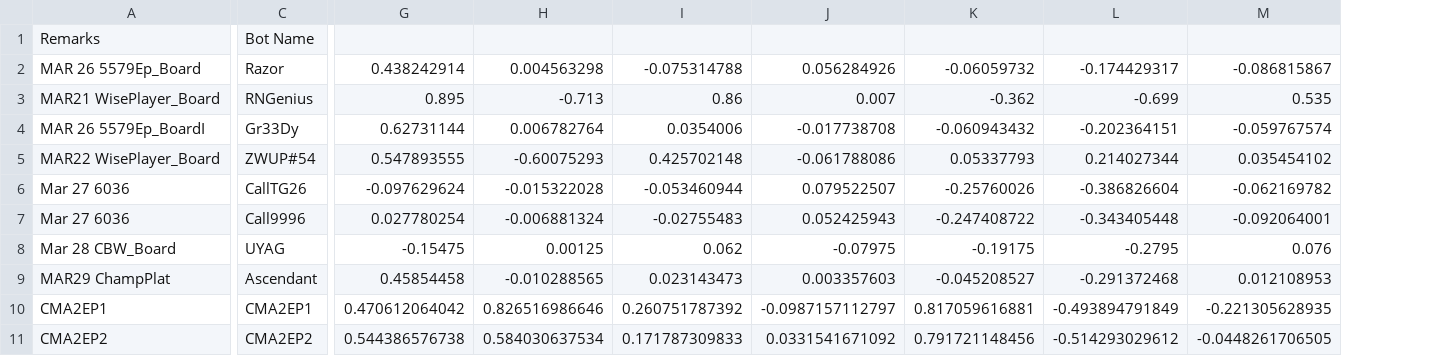
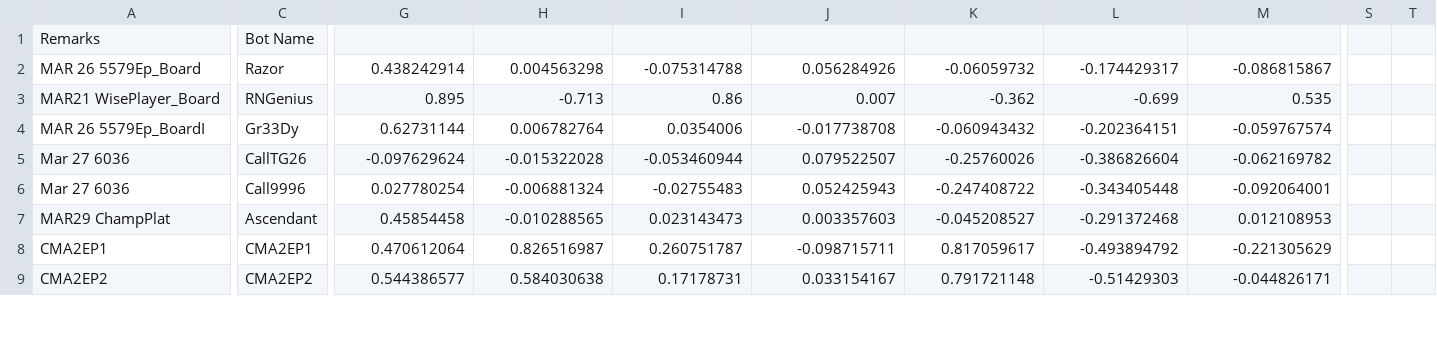
Before and after one commit to afterdusk/cs3243-poker-agent, a CSV file: agentboards/Botlympics.csv, drawn as a sheet; only a part is shown, gaps mark what is left out; removed rows and columns are numbered as before the commit, all else as after; rows hold the shown columns only; the diff covers the shown part only; the diff names each change by its address in the sheet, - before the commit and + after, or states it on an @@ line.

```diff
--- a/agentboards/Botlympics.csv
+++ b/agentboards/Botlympics.csv
+column S, empty
+column T, empty
-row 5: MAR22 WisePlayer_Board | ZWUP#54 | 0.547893555 | -0.60075293 | 0.425702148 | -0.061788086 | 0.05337793 | 0.214027344 | 0.035454102
-row 8: Mar 28 CBW_Board | UYAG | -0.15475 | 0.00125 | 0.062 | -0.07975 | -0.19175 | -0.2795 | 0.076
-G8: 0.470612064042
+G8: 0.470612064
-H8: 0.826516986646
+H8: 0.826516987
-I8: 0.260751787392
+I8: 0.260751787
-J8: -0.0987157112797
+J8: -0.098715711
-K8: 0.817059616881
+K8: 0.817059617
-L8: -0.493894791849
+L8: -0.493894792
-M8: -0.221305628935
+M8: -0.221305629
-G9: 0.544386576738
+G9: 0.544386577
-H9: 0.584030637534
+H9: 0.584030638
-I9: 0.171787309833
+I9: 0.17178731
-J9: 0.0331541671092
+J9: 0.033154167
-K9: 0.791721148456
+K9: 0.791721148
-L9: -0.514293029612
+L9: -0.51429303
-M9: -0.0448261706505
+M9: -0.044826171
```
Also changed, not shown: 5 added rows and 22 edited cells elsewhere in this file, 2 other files.
